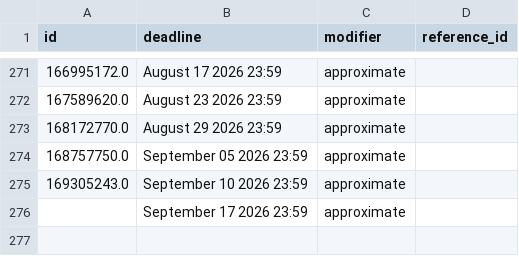
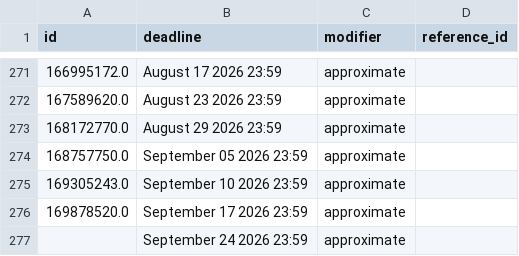
Before and after one commit to SoupMetadata/soup-metadata, a CSV file: data/patreon/deadlines.csv, drawn as a sheet; only a part is shown, gaps mark what is left out.

```diff
--- a/data/patreon/deadlines.csv
+++ b/data/patreon/deadlines.csv
@@ -275,2 +275,3 @@ id,deadline,modifier,reference_id
 169305243.0,September 10 2026 23:59,approximate,
-,September 17 2026 23:59,approximate,
+169878520.0,September 17 2026 23:59,approximate,
+,September 24 2026 23:59,approximate,
```
Also changed, not shown: data/patreon/chapters.csv, data/temp/intermediary.csv.
